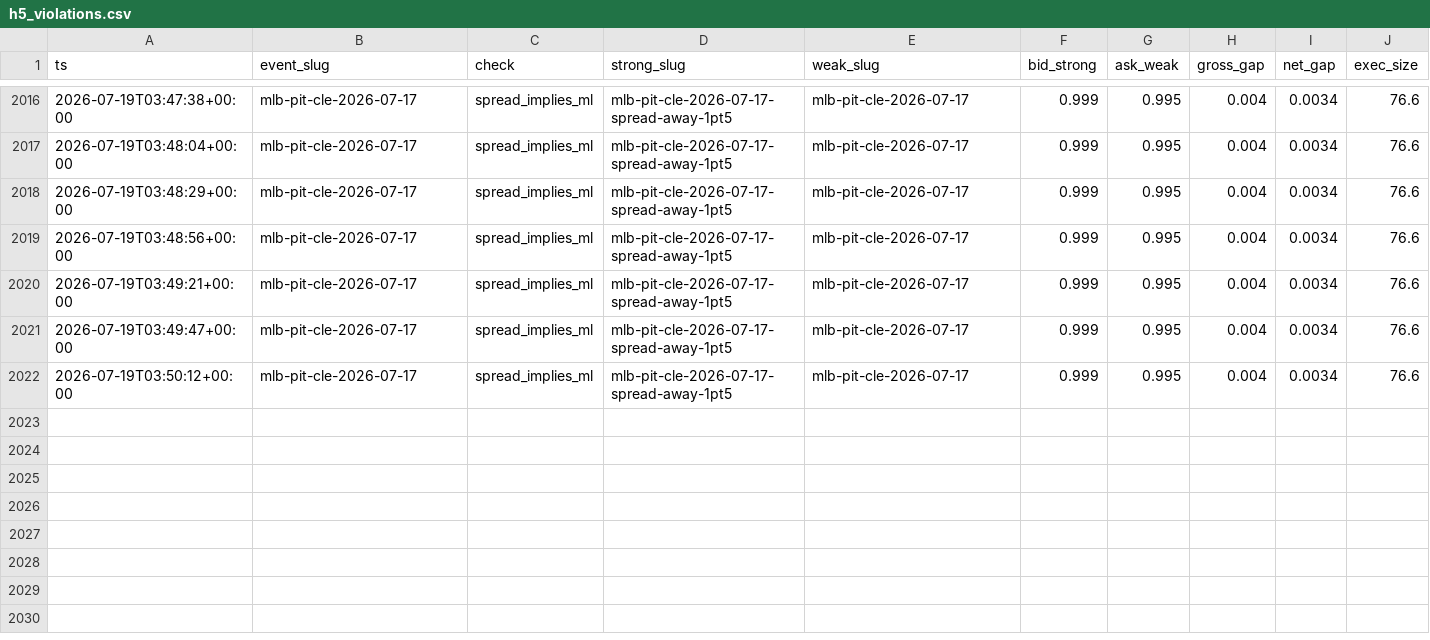
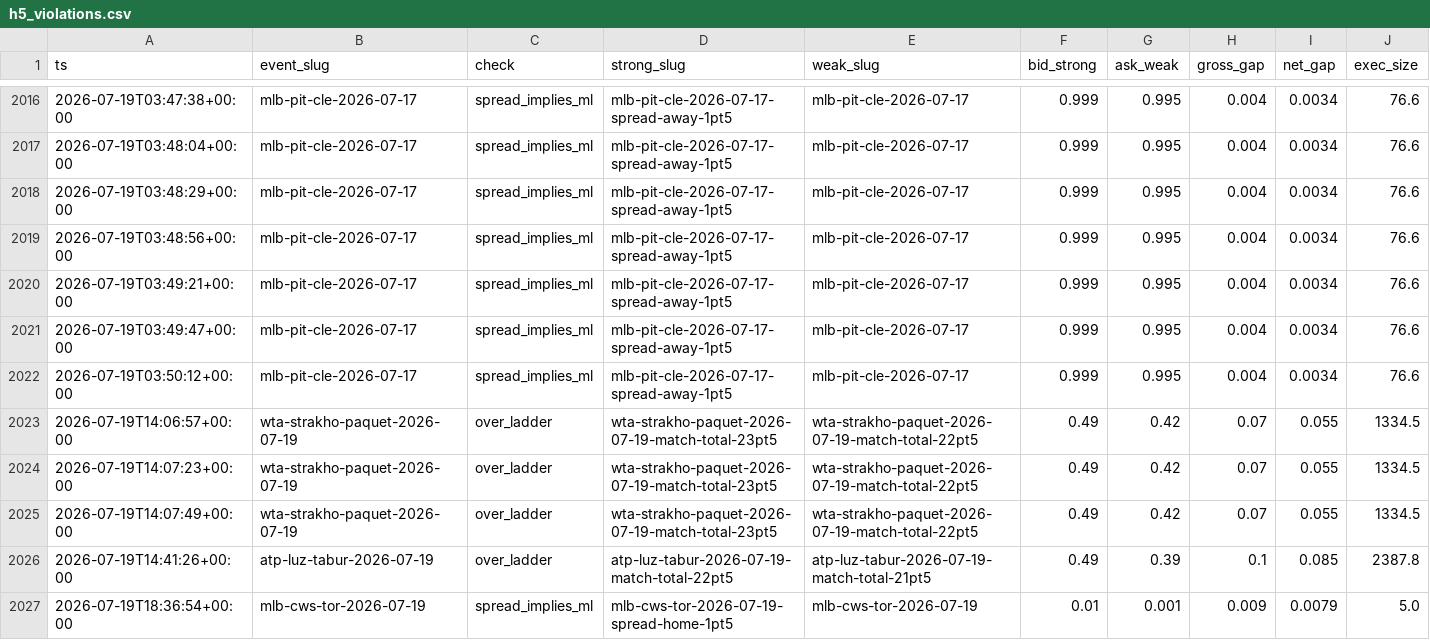
Before and after one commit to d1mplee/test_Pol, a CSV file: data/h5_violations.csv, drawn as a sheet; only a part is shown, gaps mark what is left out; rows hold the shown columns only; the diff names each change by its address in the sheet, - before the commit and + after, or states it on an @@ line.

```diff
--- a/data/h5_violations.csv
+++ b/data/h5_violations.csv
+row 2023: 2026-07-19T14:06:57+00:00 | wta-strakho-paquet-2026-07-19 | over_ladder | wta-strakho-paquet-2026-07-19-match-total-23pt5 | wta-strakho-paquet-2026-07-19-match-total-22pt5 | 0.49 | 0.42 | 0.07 | 0.055 | 1334.5
+row 2024: 2026-07-19T14:07:23+00:00 | wta-strakho-paquet-2026-07-19 | over_ladder | wta-strakho-paquet-2026-07-19-match-total-23pt5 | wta-strakho-paquet-2026-07-19-match-total-22pt5 | 0.49 | 0.42 | 0.07 | 0.055 | 1334.5
+row 2025: 2026-07-19T14:07:49+00:00 | wta-strakho-paquet-2026-07-19 | over_ladder | wta-strakho-paquet-2026-07-19-match-total-23pt5 | wta-strakho-paquet-2026-07-19-match-total-22pt5 | 0.49 | 0.42 | 0.07 | 0.055 | 1334.5
+row 2026: 2026-07-19T14:41:26+00:00 | atp-luz-tabur-2026-07-19 | over_ladder | atp-luz-tabur-2026-07-19-match-total-22pt5 | atp-luz-tabur-2026-07-19-match-total-21pt5 | 0.49 | 0.39 | 0.1 | 0.085 | 2387.8
+row 2027: 2026-07-19T18:36:54+00:00 | mlb-cws-tor-2026-07-19 | spread_implies_ml | mlb-cws-tor-2026-07-19-spread-home-1pt5 | mlb-cws-tor-2026-07-19 | 0.01 | 0.001 | 0.009 | 0.0079 | 5.0
```
